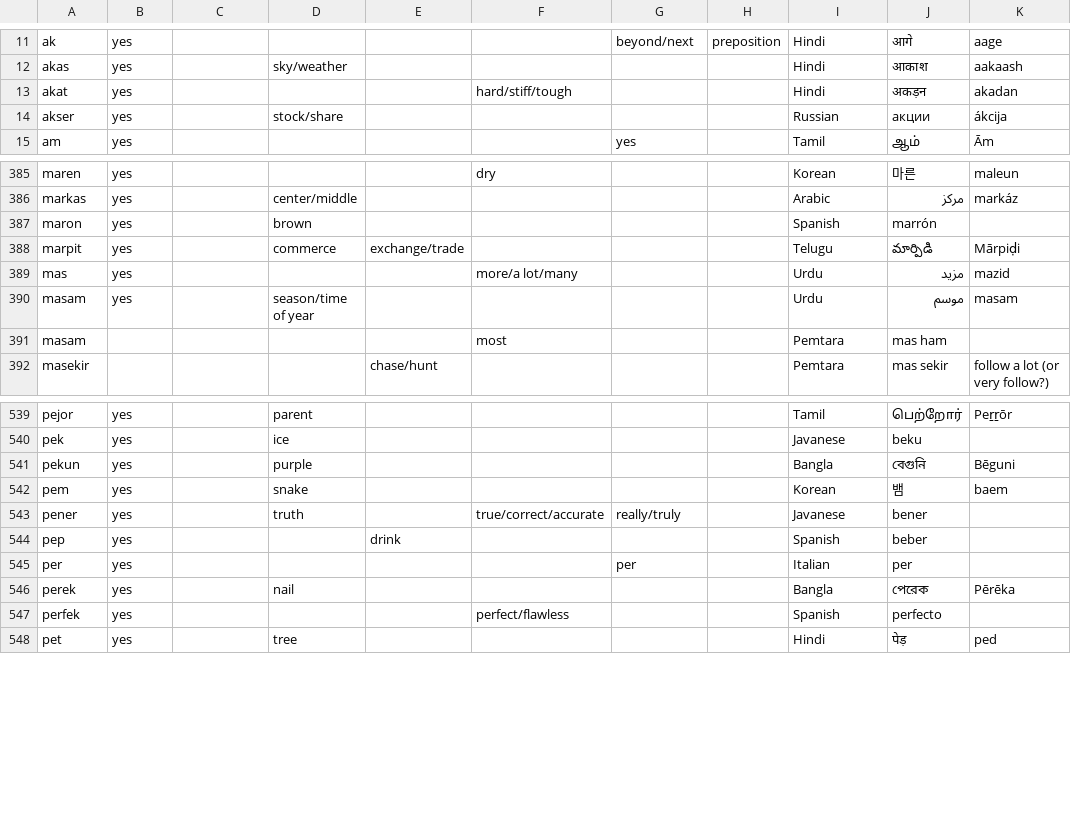
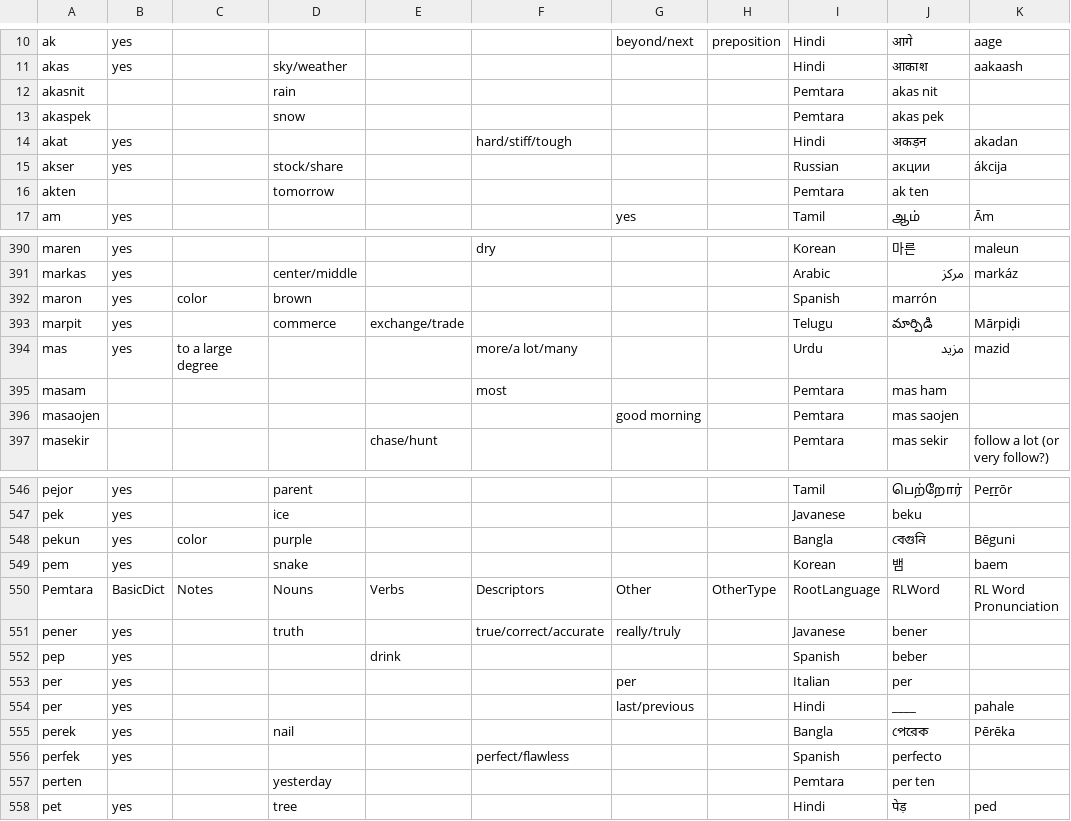
Before and after one commit to brushscape/Orostara-Dictionary, a CSV file: files/Pemtara_Eng_Dictionary.csv, drawn as a sheet; only a part is shown, gaps mark what is left out; the diff covers the shown part only.

```diff
--- a/files/Pemtara_Eng_Dictionary.csv
+++ b/files/Pemtara_Eng_Dictionary.csv
@@ -12,4 +11,7 @@ ak,yes,,,,,beyond/next,preposition,Hindi,आगे,aage
 akas,yes,,sky/weather,,,,,Hindi,आकाश,aakaash
+akasnit,,,rain,,,,,Pemtara,akas nit,
+akaspek,,,snow,,,,,Pemtara,akas pek,
 akat,yes,,,,hard/stiff/tough,,,Hindi,अकड़न,akadan
 akser,yes,,stock/share,,,,,Russian,акции,ákcija
+akten,,,tomorrow,,,,,Pemtara,ak ten,
 am,yes,,,,,yes,,Tamil,ஆம்,Ām
@@ -386,7 +391,7 @@ maren,yes,,,,dry,,,Korean,마른,maleun
 markas,yes,,center/middle,,,,,Arabic,مركز,markáz
-maron,yes,,brown,,,,,Spanish,marrón,
+maron,yes,color,brown,,,,,Spanish,marrón,
 marpit,yes,,commerce,exchange/trade,,,,Telugu,మార్పిడి,Mārpiḍi
-mas,yes,,,,more/a lot/many,,,Urdu,مزید,mazid
-masam,yes,,season/time of year,,,,,Urdu,موسم,masam
+mas,yes,to a large degree,,,more/a lot/many,,,Urdu,مزید,mazid
 masam,,,,,most,,,Pemtara,mas ham ,
+masaojen,,,,,,good morning,,Pemtara,mas saojen,
 masekir,,,,chase/hunt,,,,Pemtara,mas sekir,follow a lot (or very follow?)
@@ -540,4 +547,5 @@ pejor,yes,,parent,,,,,Tamil,பெற்றோர்,Peṟṟōr
 pek,yes,,ice,,,,,Javanese,beku,
-pekun,yes,,purple,,,,,Bangla,বেগুনি,Bēguni
+pekun,yes,color,purple,,,,,Bangla,বেগুনি,Bēguni
 pem,yes,,snake,,,,,Korean,뱀,baem
+Pemtara,BasicDict,Notes,Nouns,Verbs,Descriptors,Other,OtherType,RootLanguage,RLWord,RL Word Pronunciation
 pener,yes,,truth,,true/correct/accurate,really/truly,,Javanese,bener,
@@ -545,4 +553,6 @@ pep,yes,,,drink,,,,Spanish,beber,
 per,yes,,,,,per,,Italian,per,
+per,yes,,,,,last/previous,,Hindi,____,pahale
 perek,yes,,nail,,,,,Bangla,পেরেক,Pērēka
 perfek,yes,,,,perfect/flawless,,,Spanish,perfecto,
+perten,,,yesterday,,,,,Pemtara,per ten,
 pet,yes,,tree,,,,,Hindi,पेड़,ped
```
Also changed, not shown: 10 added rows, 4 removed rows and 13 edited cells elsewhere in this file, 5 other files.
